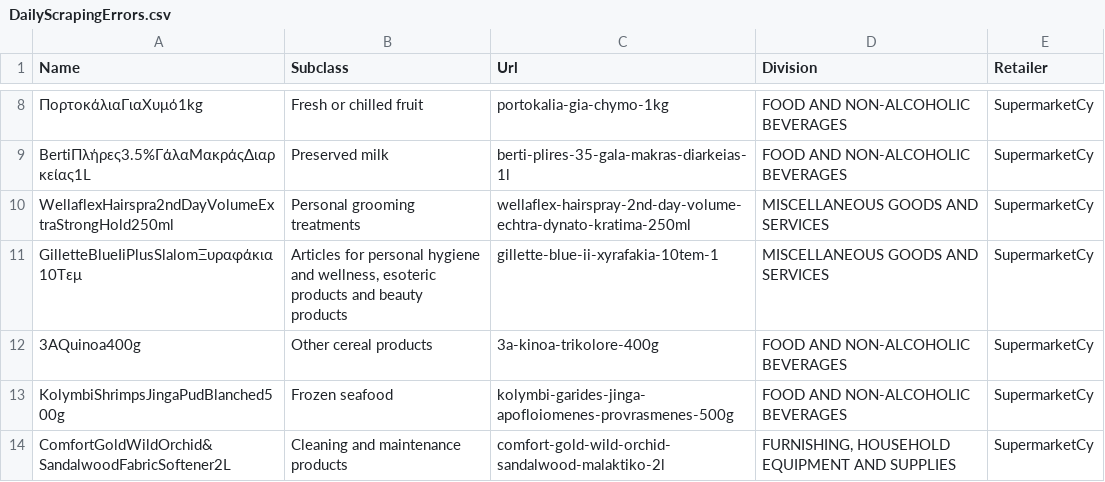
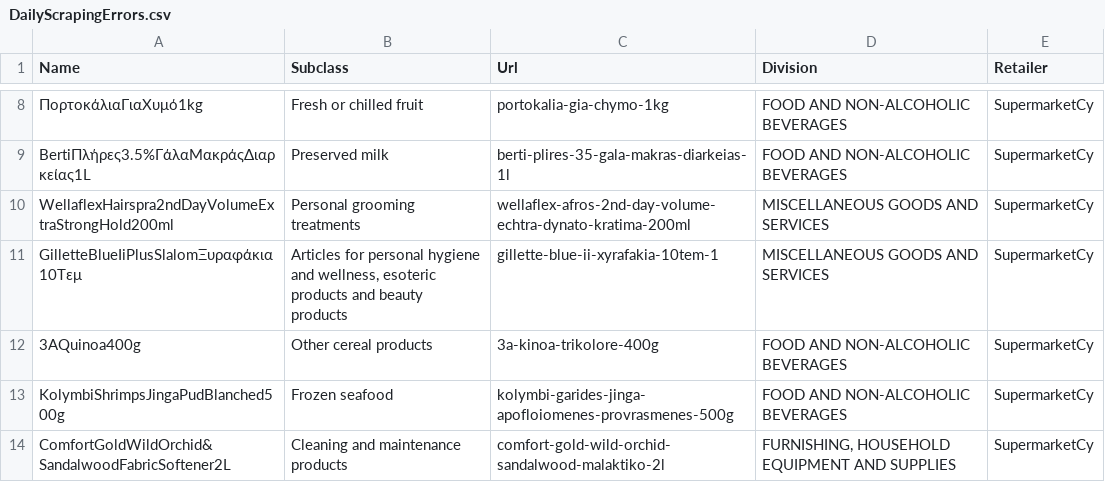
Before and after one commit to kvitalis/CyBPP, a CSV file: Datasets/DailyScrapingErrors.csv, drawn as a sheet; only a part is shown, gaps mark what is left out; the diff names each change by its address in the sheet, - before the commit and + after, or states it on an @@ line.

Commit message:
Update DailyScrapingErrors.csv

```diff
--- a/Datasets/DailyScrapingErrors.csv
+++ b/Datasets/DailyScrapingErrors.csv
-A10 (Name): WellaflexHairspra2ndDayVolumeExtraStrongHold250ml
+A10 (Name): WellaflexHairspra2ndDayVolumeExtraStrongHold200ml
-C10 (Url): wellaflex-hairspray-2nd-day-volume-echtra-dynato-kratima-250ml
+C10 (Url): wellaflex-afros-2nd-day-volume-echtra-dynato-kratima-200ml
```
